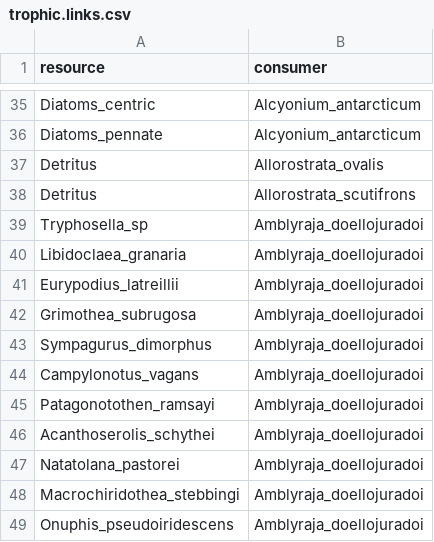
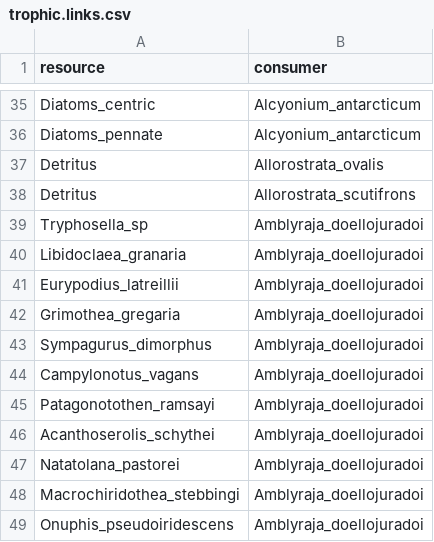
Before and after one commit to TomasMarina/TrophicInteractions_MPABancoBurdwood, a CSV file: Community/trophic.links.csv, drawn as a sheet; only a part is shown, gaps mark what is left out.

```diff
--- a/Community/trophic.links.csv
+++ b/Community/trophic.links.csv
@@ -41,3 +41,3 @@ Libidoclaea_granaria,Amblyraja_doellojuradoi
 Eurypodius_latreillii,Amblyraja_doellojuradoi
-Grimothea_subrugosa,Amblyraja_doellojuradoi
+Grimothea_gregaria,Amblyraja_doellojuradoi
 Sympagurus_dimorphus,Amblyraja_doellojuradoi
```
Also changed, not shown: Community/nodes.csv, 13 other files.
